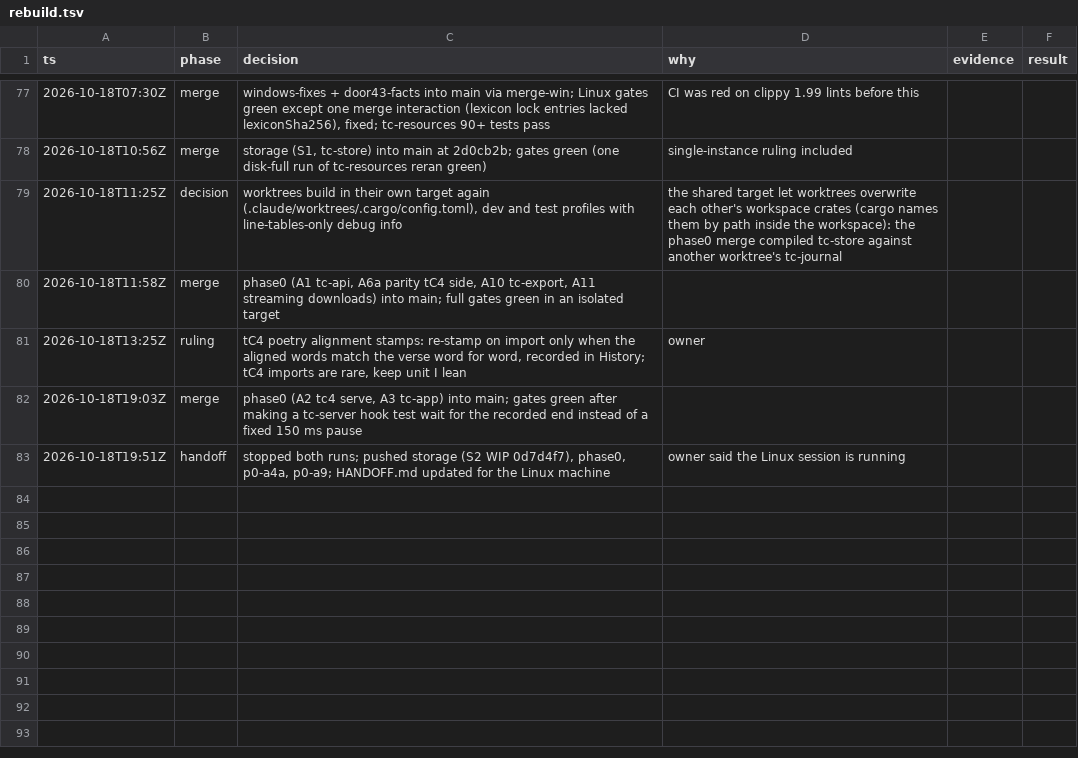
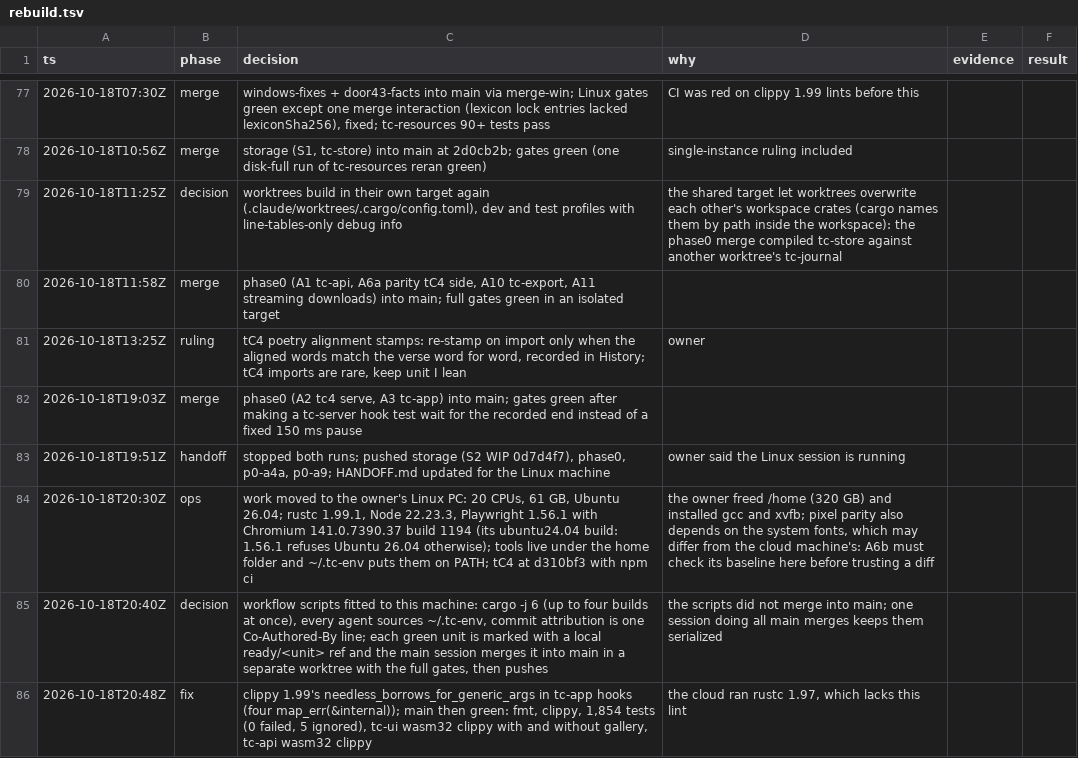
Before and after one commit to birchamp/tc-rst, a TSV file: .audit/rebuild.tsv, drawn as a sheet; only a part is shown, gaps mark what is left out; the diff names each change by its address in the sheet, - before the commit and + after, or states it on an @@ line.

```diff
--- a/.audit/rebuild.tsv
+++ b/.audit/rebuild.tsv
+row 84: 2026-10-18T20:30Z | ops | work moved to the owner's Linux PC: 20 CPUs, 61 GB, Ubuntu 26.04; rustc 1.99.1, Node 22.23.3, Playwright 1.56.1 with Chromium 141.0.7390.37 build 1194 (its ubuntu24.04 build: 1.56.1 refuses Ubuntu 26.04 otherwise); tools live under the home folder and ~/.tc-env puts them on PATH; tC4 at d310bf3 with npm ci | the owner freed /home (320 GB) and installed gcc and xvfb; pixel parity also depends on the system fonts, which may differ from the cloud machine's: A6b must check its baseline here before trusting a diff
+row 85: 2026-10-18T20:40Z | decision | workflow scripts fitted to this machine: cargo -j 6 (up to four builds at once), every agent sources ~/.tc-env, commit attribution is one Co-Authored-By line; each green unit is marked with a local ready/<unit> ref and the main session merges it into main in a separate worktree with the full gates, then pushes | the scripts did not merge into main; one session doing all main merges keeps them serialized
+row 86: 2026-10-18T20:48Z | fix | clippy 1.99's needless_borrows_for_generic_args in tc-app hooks (four map_err(&internal)); main then green: fmt, clippy, 1,854 tests (0 failed, 5 ignored), tc-ui wasm32 clippy with and without gallery, tc-api wasm32 clippy | the cloud ran rustc 1.97, which lacks this lint
```
Also changed, not shown: 3 other files.
